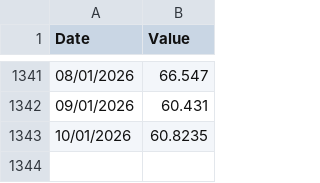
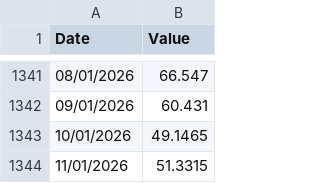
Before and after one commit to dan-burk/investing, a CSV file: data/data_silver.csv, drawn as a sheet; only a part is shown, gaps mark what is left out.

```diff
--- a/data/data_silver.csv
+++ b/data/data_silver.csv
@@ -1342,2 +1342,3 @@
 "09/01/2026",60.431
-"10/01/2026",60.8235
+"10/01/2026",49.1465
+"11/01/2026",51.3315
```
Also changed, not shown: data/data_copper.csv, data/data_dow.csv, 3 other files.
